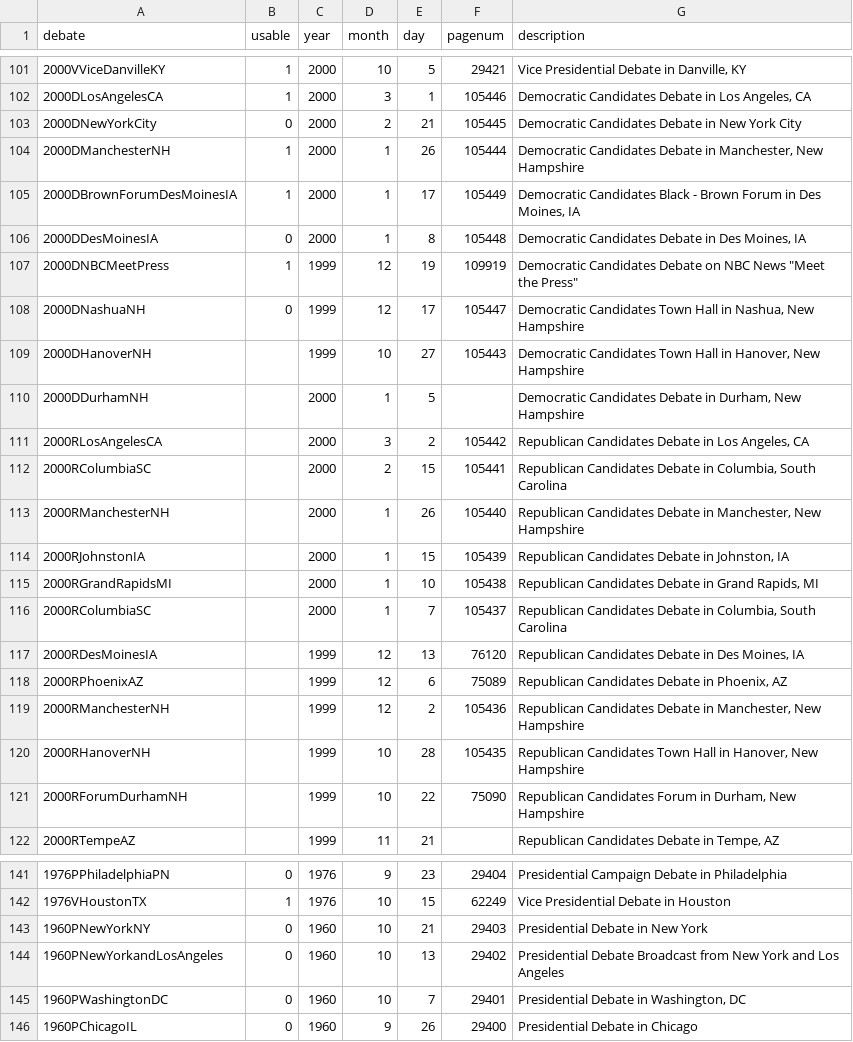
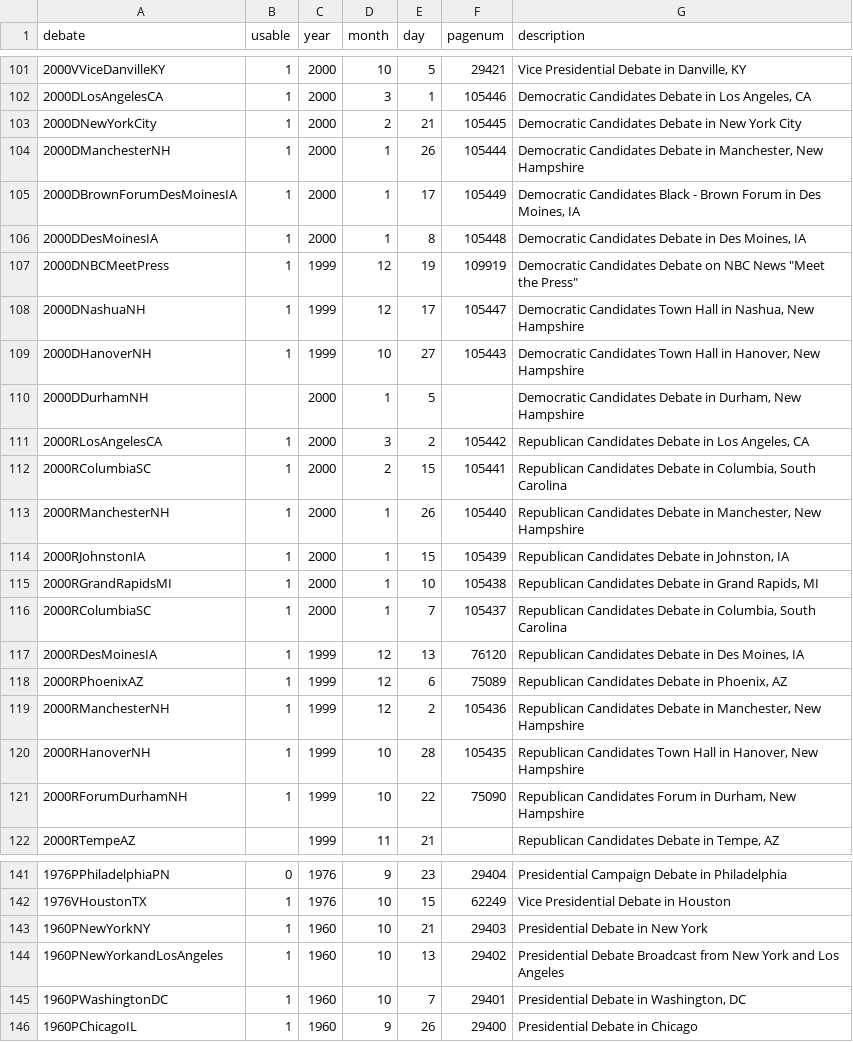
Before and after one commit to alanjordan101/USPresDebates, a CSV file: DebateList/DebateList.csv, drawn as a sheet; only a part is shown, gaps mark what is left out; the diff covers the shown part only.

```diff
--- a/DebateList/DebateList.csv
+++ b/DebateList/DebateList.csv
@@ -102,21 +102,21 @@ debate,usable,year,month,day,pagenum,description
 2000DLosAngelesCA,1,2000,3,1,105446,"Democratic Candidates Debate in Los Angeles, CA"
-2000DNewYorkCity,0,2000,2,21,105445,Democratic Candidates Debate in New York City
+2000DNewYorkCity,1,2000,2,21,105445,Democratic Candidates Debate in New York City
 2000DManchesterNH,1,2000,1,26,105444,"Democratic Candidates Debate in Manchester, New Hampshire"
 2000DBrownForumDesMoinesIA,1,2000,1,17,105449,"Democratic Candidates Black - Brown Forum in Des Moines, IA"
-2000DDesMoinesIA,0,2000,1,8,105448,"Democratic Candidates Debate in Des Moines, IA"
+2000DDesMoinesIA,1,2000,1,8,105448,"Democratic Candidates Debate in Des Moines, IA"
 2000DNBCMeetPress,1,1999,12,19,109919,"Democratic Candidates Debate on NBC News ""Meet the Press"""
-2000DNashuaNH,0,1999,12,17,105447,"Democratic Candidates Town Hall in Nashua, New Hampshire"
-2000DHanoverNH,,1999,10,27,105443,"Democratic Candidates Town Hall in Hanover, New Hampshire"
+2000DNashuaNH,1,1999,12,17,105447,"Democratic Candidates Town Hall in Nashua, New Hampshire"
+2000DHanoverNH,1,1999,10,27,105443,"Democratic Candidates Town Hall in Hanover, New Hampshire"
 2000DDurhamNH,,2000,1,5,,"Democratic Candidates Debate in Durham, New Hampshire"
-2000RLosAngelesCA,,2000,3,2,105442,"Republican Candidates Debate in Los Angeles, CA"
-2000RColumbiaSC,,2000,2,15,105441,"Republican Candidates Debate in Columbia, South Carolina"
-2000RManchesterNH,,2000,1,26,105440,"Republican Candidates Debate in Manchester, New Hampshire"
-2000RJohnstonIA,,2000,1,15,105439,"Republican Candidates Debate in Johnston, IA"
-2000RGrandRapidsMI,,2000,1,10,105438,"Republican Candidates Debate in Grand Rapids, MI"
-2000RColumbiaSC,,2000,1,7,105437,"Republican Candidates Debate in Columbia, South Carolina"
-2000RDesMoinesIA,,1999,12,13,76120,"Republican Candidates Debate in Des Moines, IA"
-2000RPhoenixAZ,,1999,12,6,75089,"Republican Candidates Debate in Phoenix, AZ"
-2000RManchesterNH,,1999,12,2,105436,"Republican Candidates Debate in Manchester, New Hampshire"
-2000RHanoverNH,,1999,10,28,105435,"Republican Candidates Town Hall in Hanover, New Hampshire"
-2000RForumDurhamNH,,1999,10,22,75090,"Republican Candidates Forum in Durham, New Hampshire"
+2000RLosAngelesCA,1,2000,3,2,105442,"Republican Candidates Debate in Los Angeles, CA"
+2000RColumbiaSC,1,2000,2,15,105441,"Republican Candidates Debate in Columbia, South Carolina"
+2000RManchesterNH,1,2000,1,26,105440,"Republican Candidates Debate in Manchester, New Hampshire"
+2000RJohnstonIA,1,2000,1,15,105439,"Republican Candidates Debate in Johnston, IA"
+2000RGrandRapidsMI,1,2000,1,10,105438,"Republican Candidates Debate in Grand Rapids, MI"
+2000RColumbiaSC,1,2000,1,7,105437,"Republican Candidates Debate in Columbia, South Carolina"
+2000RDesMoinesIA,1,1999,12,13,76120,"Republican Candidates Debate in Des Moines, IA"
+2000RPhoenixAZ,1,1999,12,6,75089,"Republican Candidates Debate in Phoenix, AZ"
+2000RManchesterNH,1,1999,12,2,105436,"Republican Candidates Debate in Manchester, New Hampshire"
+2000RHanoverNH,1,1999,10,28,105435,"Republican Candidates Town Hall in Hanover, New Hampshire"
+2000RForumDurhamNH,1,1999,10,22,75090,"Republican Candidates Forum in Durham, New Hampshire"
 2000RTempeAZ,,1999,11,21,,"Republican Candidates Debate in Tempe, AZ"
@@ -142,5 +142,5 @@ debate,usable,year,month,day,pagenum,description
 1976VHoustonTX,1,1976,10,15,62249,Vice Presidential Debate in Houston
-1960PNewYorkNY,0,1960,10,21,29403,Presidential Debate in New York
-1960PNewYorkandLosAngeles,0,1960,10,13,29402,Presidential Debate Broadcast from New York and Los Angeles
-1960PWashingtonDC,0,1960,10,7,29401,"Presidential Debate in Washington, DC"
-1960PChicagoIL,0,1960,9,26,29400,Presidential Debate in Chicago
+1960PNewYorkNY,1,1960,10,21,29403,Presidential Debate in New York
+1960PNewYorkandLosAngeles,1,1960,10,13,29402,Presidential Debate Broadcast from New York and Los Angeles
+1960PWashingtonDC,1,1960,10,7,29401,"Presidential Debate in Washington, DC"
+1960PChicagoIL,1,1960,9,26,29400,Presidential Debate in Chicago
```
Also changed, not shown: 26 edited cells elsewhere in this file.
